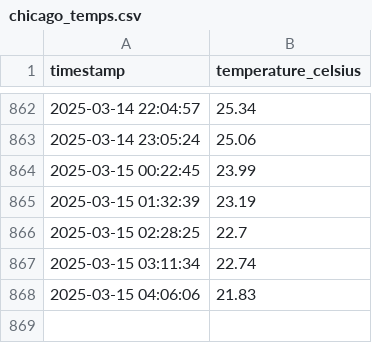
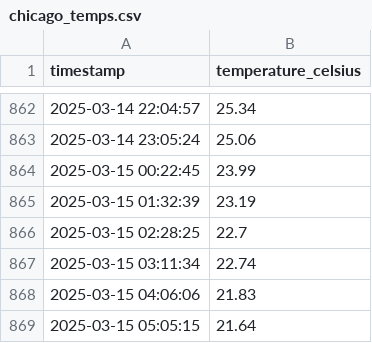
Before and after one commit to mehrdadzakershahrak/weather_fetch, a CSV file: data/chicago_temps.csv, drawn as a sheet; only a part is shown, gaps mark what is left out; the diff names each change by its address in the sheet, - before the commit and + after, or states it on an @@ line.

```diff
--- a/data/chicago_temps.csv
+++ b/data/chicago_temps.csv
+row 869: 2025-03-15 05:05:15 | 21.64
```
